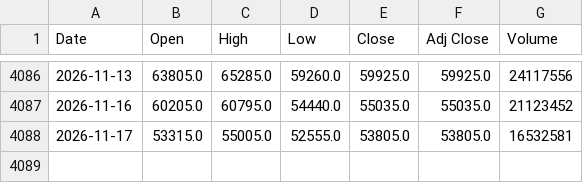
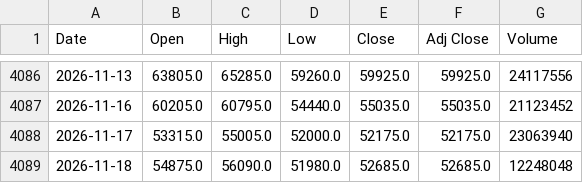
Before and after one commit to lifekoo112233-cmyk/Backtester-stock, a CSV file: data/122630.KS.csv, drawn as a sheet; only a part is shown, gaps mark what is left out.

```diff
--- a/data/122630.KS.csv
+++ b/data/122630.KS.csv
@@ -4087,2 +4087,3 @@ Date,Open,High,Low,Close,Adj Close,Volume
 2026-11-16,60205.0,60795.0,54440.0,55035.0,55035.0,21123452
-2026-11-17,53315.0,55005.0,52555.0,53805.0,53805.0,16532581
+2026-11-17,53315.0,55005.0,52000.0,52175.0,52175.0,23063940
+2026-11-18,54875.0,56090.0,51980.0,52685.0,52685.0,12248048
```
Also changed, not shown: data/005930.KS.csv, data/233740.KS.csv, 9 other files.
